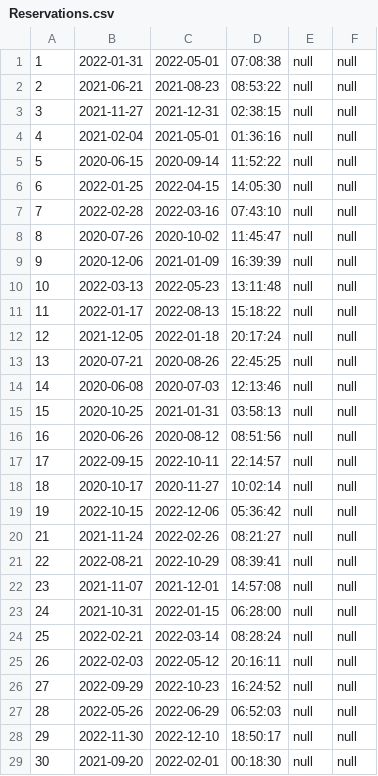
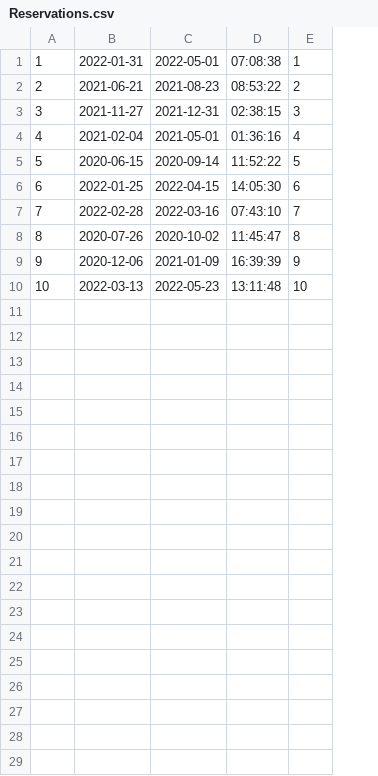
Before and after one commit to MatthiasFtn/Projet_BD, a CSV file: Croisiere_BD/CSV/Reservations.csv, drawn as a sheet; removed rows and columns are numbered as before the commit, all else as after; the diff names each change by its address in the sheet, - before the commit and + after, or states it on an @@ line.

```diff
--- a/Croisiere_BD/CSV/Reservations.csv
+++ b/Croisiere_BD/CSV/Reservations.csv
-column E, rows 1-10: all null
-column F, rows 1-10: all null
+column E, rows 1-10: 1 | 2 | 3 | 4 | 5 | 6 | 7 | 8 | 9 | 10
-row 11: 11 | 2022-01-17 | 2022-08-13 | 15:18:22 | null | null
-row 12: 12 | 2021-12-05 | 2022-01-18 | 20:17:24 | null | null
-row 13: 13 | 2020-07-21 | 2020-08-26 | 22:45:25 | null | null
-row 14: 14 | 2020-06-08 | 2020-07-03 | 12:13:46 | null | null
-row 15: 15 | 2020-10-25 | 2021-01-31 | 03:58:13 | null | null
-row 16: 16 | 2020-06-26 | 2020-08-12 | 08:51:56 | null | null
-row 17: 17 | 2022-09-15 | 2022-10-11 | 22:14:57 | null | null
-row 18: 18 | 2020-10-17 | 2020-11-27 | 10:02:14 | null | null
-row 19: 19 | 2022-10-15 | 2022-12-06 | 05:36:42 | null | null
-row 20: 21 | 2021-11-24 | 2022-02-26 | 08:21:27 | null | null
-row 21: 22 | 2022-08-21 | 2022-10-29 | 08:39:41 | null | null
-row 22: 23 | 2021-11-07 | 2021-12-01 | 14:57:08 | null | null
-row 23: 24 | 2021-10-31 | 2022-01-15 | 06:28:00 | null | null
-row 24: 25 | 2022-02-21 | 2022-03-14 | 08:28:24 | null | null
-row 25: 26 | 2022-02-03 | 2022-05-12 | 20:16:11 | null | null
-row 26: 27 | 2022-09-29 | 2022-10-23 | 16:24:52 | null | null
-row 27: 28 | 2022-05-26 | 2022-06-29 | 06:52:03 | null | null
-row 28: 29 | 2022-11-30 | 2022-12-10 | 18:50:17 | null | null
-row 29: 30 | 2021-09-20 | 2022-02-01 | 00:18:30 | null | null
```
Also changed, not shown: 24 other files.
